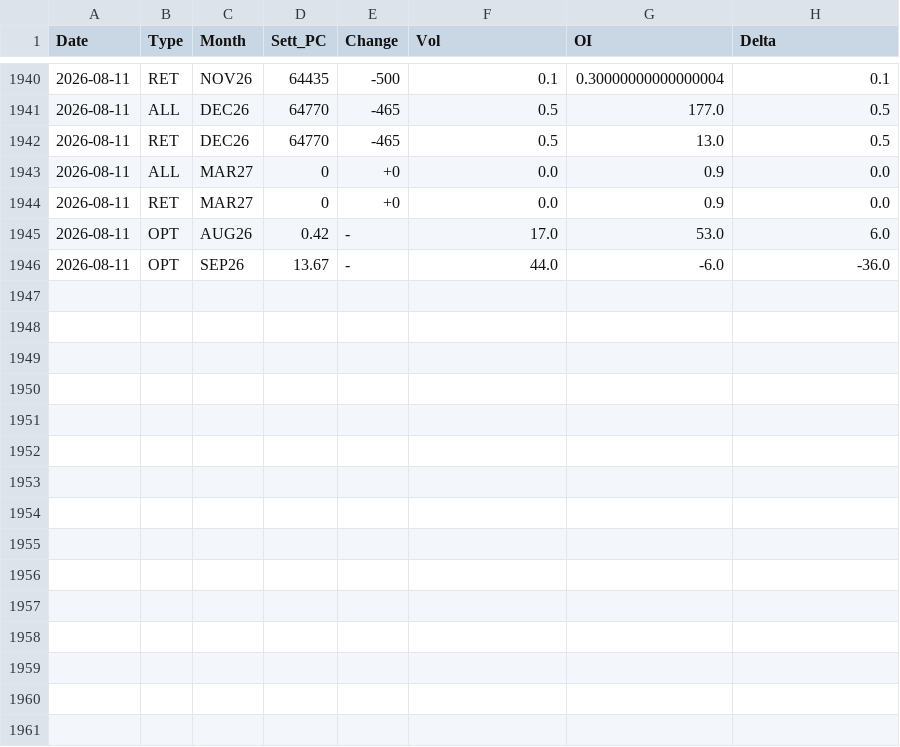
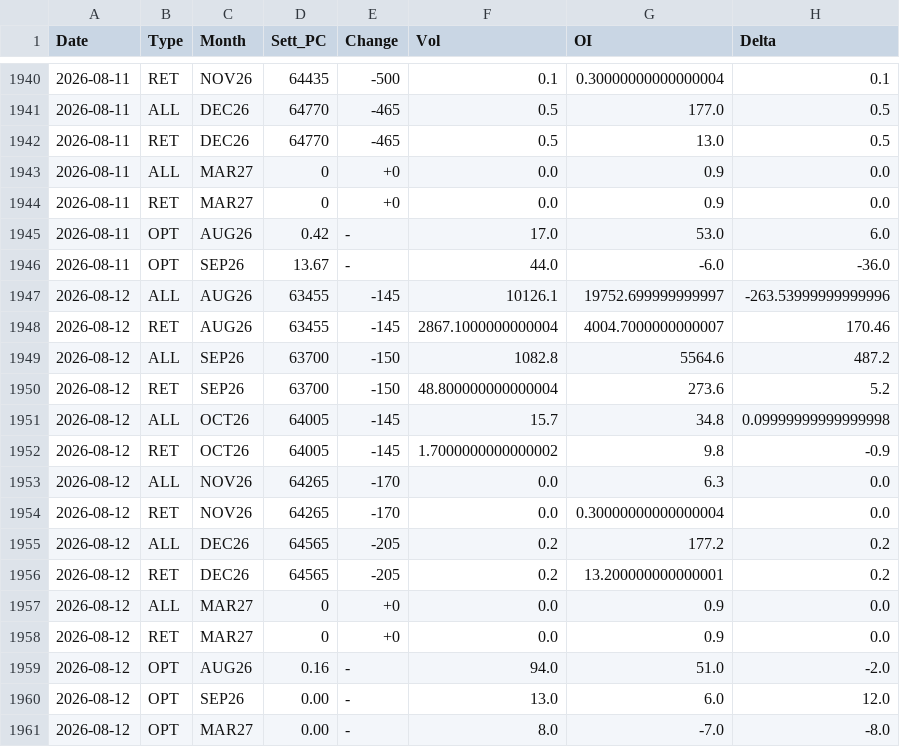
Before and after one commit to jianhuaa/fx-telegram-bot, a CSV file: bitcoin_history.csv, drawn as a sheet; only a part is shown, gaps mark what is left out.

```diff
--- a/bitcoin_history.csv
+++ b/bitcoin_history.csv
@@ -1946 +1946,16 @@ Date,Type,Month,Sett_PC,Change,Vol,OI,Delta
 2026-08-11,OPT,SEP26,13.67,-,44.0,-6.0,-36.0
+2026-08-12,ALL,AUG26,63455,-145,10126.1,19752.699999999997,-263.53999999999996
+2026-08-12,RET,AUG26,63455,-145,2867.1000000000004,4004.7000000000007,170.46
+2026-08-12,ALL,SEP26,63700,-150,1082.8,5564.6,487.2
+2026-08-12,RET,SEP26,63700,-150,48.800000000000004,273.6,5.2
+2026-08-12,ALL,OCT26,64005,-145,15.7,34.8,0.09999999999999998
+2026-08-12,RET,OCT26,64005,-145,1.7000000000000002,9.8,-0.9
+2026-08-12,ALL,NOV26,64265,-170,0.0,6.3,0.0
+2026-08-12,RET,NOV26,64265,-170,0.0,0.30000000000000004,0.0
+2026-08-12,ALL,DEC26,64565,-205,0.2,177.2,0.2
+2026-08-12,RET,DEC26,64565,-205,0.2,13.200000000000001,0.2
+2026-08-12,ALL,MAR27,0,+0,0.0,0.9,0.0
+2026-08-12,RET,MAR27,0,+0,0.0,0.9,0.0
+2026-08-12,OPT,AUG26,0.16,-,94.0,51.0,-2.0
+2026-08-12,OPT,SEP26,0.00,-,13.0,6.0,12.0
+2026-08-12,OPT,MAR27,0.00,-,8.0,-7.0,-8.0
```
Also changed, not shown: nasdaq_history.csv, russell_history.csv, 3 other files.
